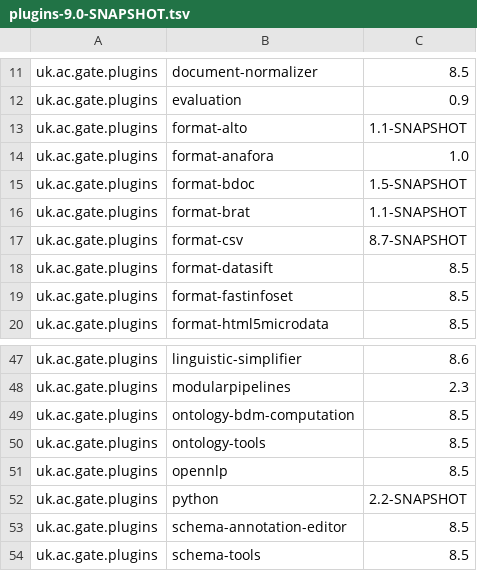
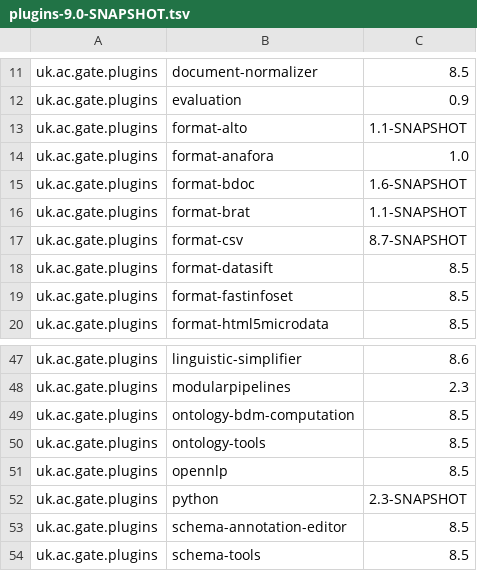
Before and after one commit to GateNLP/gate-metadata, a TSV file: default-plugins/plugins-9.0-SNAPSHOT.tsv, drawn as a sheet; only a part is shown, gaps mark what is left out.

Commit message:
Update snapshot versions for format-bdoc and python.

```diff
--- a/default-plugins/plugins-9.0-SNAPSHOT.tsv
+++ b/default-plugins/plugins-9.0-SNAPSHOT.tsv
@@ -14,3 +14,3 @@ uk.ac.gate.plugins	format-alto	1.1-SNAPSHOT
 uk.ac.gate.plugins	format-anafora	1.0
-uk.ac.gate.plugins	format-bdoc	1.5-SNAPSHOT
+uk.ac.gate.plugins	format-bdoc	1.6-SNAPSHOT
 uk.ac.gate.plugins	format-brat	1.1-SNAPSHOT
@@ -51,3 +51,3 @@ uk.ac.gate.plugins	ontology-tools	8.5
 uk.ac.gate.plugins	opennlp	8.5
-uk.ac.gate.plugins	python	2.2-SNAPSHOT
+uk.ac.gate.plugins	python	2.3-SNAPSHOT
 uk.ac.gate.plugins	schema-annotation-editor	8.5
```
